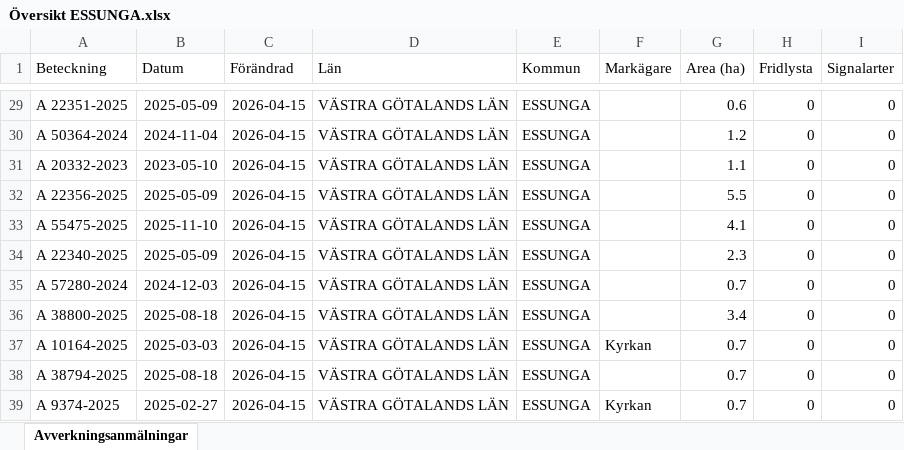
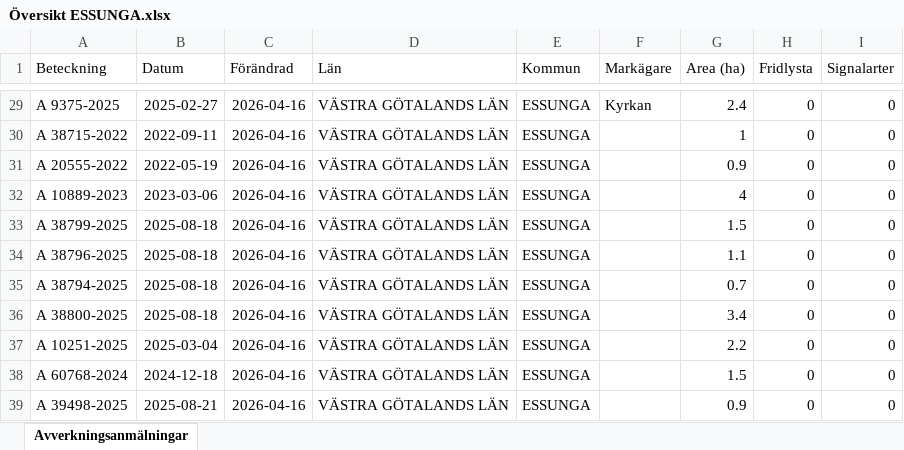
Before and after one commit to klasma/Logging_1445, an Excel workbook: Översikt ESSUNGA.xlsx, sheet Avverkningsanmälningar, drawn as a sheet; only a part is shown, gaps mark what is left out; values as stored, in another font and other column widths than the file's, no borders; the diff covers the shown part only; the diff names each change by its address in the sheet, - before the commit and + after, or states it on an @@ line.

```diff
--- a/Översikt ESSUNGA.xlsx (sheet Avverkningsanmälningar)
+++ b/Översikt ESSUNGA.xlsx (sheet Avverkningsanmälningar)
-A29 (Beteckning): A 22351-2025
+A29 (Beteckning): A 9375-2025
-B29 (Datum): 2025-05-09
+B29 (Datum): 2025-02-27
-C29:C39 (Förändrad): 2026-04-15
+C29:C39 (Förändrad): 2026-04-16
-F29 (Markägare): (empty)
+F29 (Markägare): Kyrkan
-G29 (Area (ha)): 0.6
+G29 (Area (ha)): 2.4
-A30 (Beteckning): A 50364-2024
+A30 (Beteckning): A 38715-2022
-B30 (Datum): 2024-11-04
+B30 (Datum): 2022-09-11
-G30 (Area (ha)): 1.2
+G30 (Area (ha)): 1
-A31 (Beteckning): A 20332-2023
+A31 (Beteckning): A 20555-2022
-B31 (Datum): 2023-05-10
+B31 (Datum): 2022-05-19
-G31 (Area (ha)): 1.1
+G31 (Area (ha)): 0.9
-A32 (Beteckning): A 22356-2025
+A32 (Beteckning): A 10889-2023
-B32 (Datum): 2025-05-09
+B32 (Datum): 2023-03-06
-G32 (Area (ha)): 5.5
+G32 (Area (ha)): 4
-A33 (Beteckning): A 55475-2025
+A33 (Beteckning): A 38799-2025
-B33 (Datum): 2025-11-10
+B33 (Datum): 2025-08-18
-G33 (Area (ha)): 4.1
+G33 (Area (ha)): 1.5
-A34 (Beteckning): A 22340-2025
+A34 (Beteckning): A 38796-2025
-B34 (Datum): 2025-05-09
+B34 (Datum): 2025-08-18
-G34 (Area (ha)): 2.3
+G34 (Area (ha)): 1.1
-A35 (Beteckning): A 57280-2024
+A35 (Beteckning): A 38794-2025
-B35 (Datum): 2024-12-03
+B35 (Datum): 2025-08-18
-A37 (Beteckning): A 10164-2025
+A37 (Beteckning): A 10251-2025
-B37 (Datum): 2025-03-03
+B37 (Datum): 2025-03-04
-F37 (Markägare): Kyrkan
+F37 (Markägare): (empty)
-G37 (Area (ha)): 0.7
+G37 (Area (ha)): 2.2
-A38 (Beteckning): A 38794-2025
+A38 (Beteckning): A 60768-2024
-B38 (Datum): 2025-08-18
+B38 (Datum): 2024-12-18
-G38 (Area (ha)): 0.7
+G38 (Area (ha)): 1.5
-A39 (Beteckning): A 9374-2025
+A39 (Beteckning): A 39498-2025
-B39 (Datum): 2025-02-27
+B39 (Datum): 2025-08-21
-F39 (Markägare): Kyrkan
+F39 (Markägare): (empty)
-G39 (Area (ha)): 0.7
+G39 (Area (ha)): 0.9
```
Also changed, not shown: 356 edited cells elsewhere in this sheet, artfynd/A 3563-2024 artfynd.xlsx, 5 other files.
